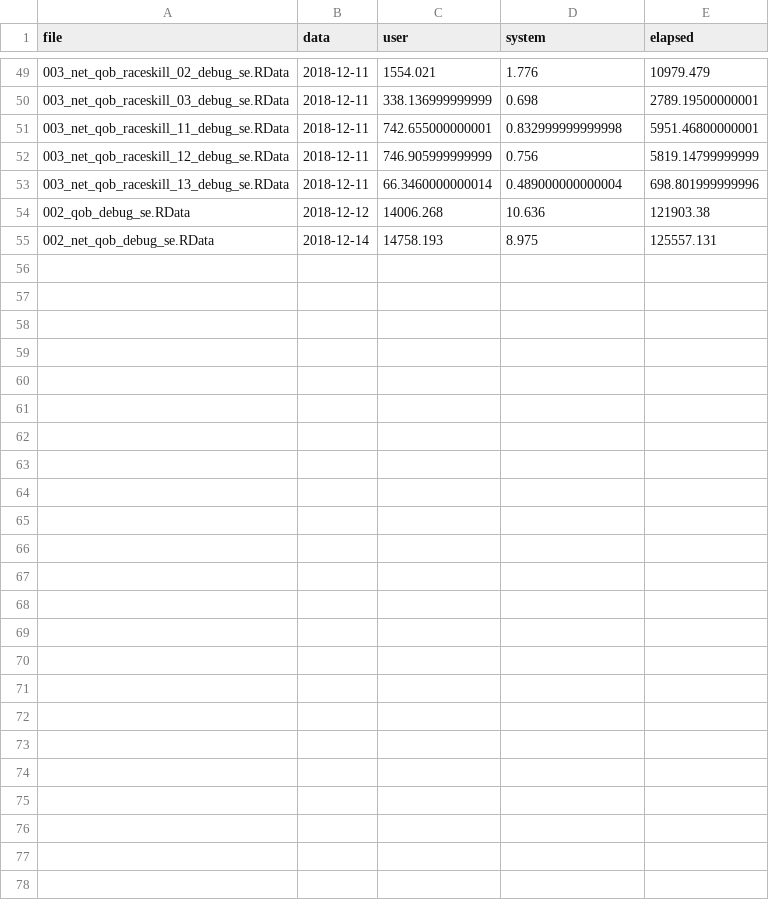
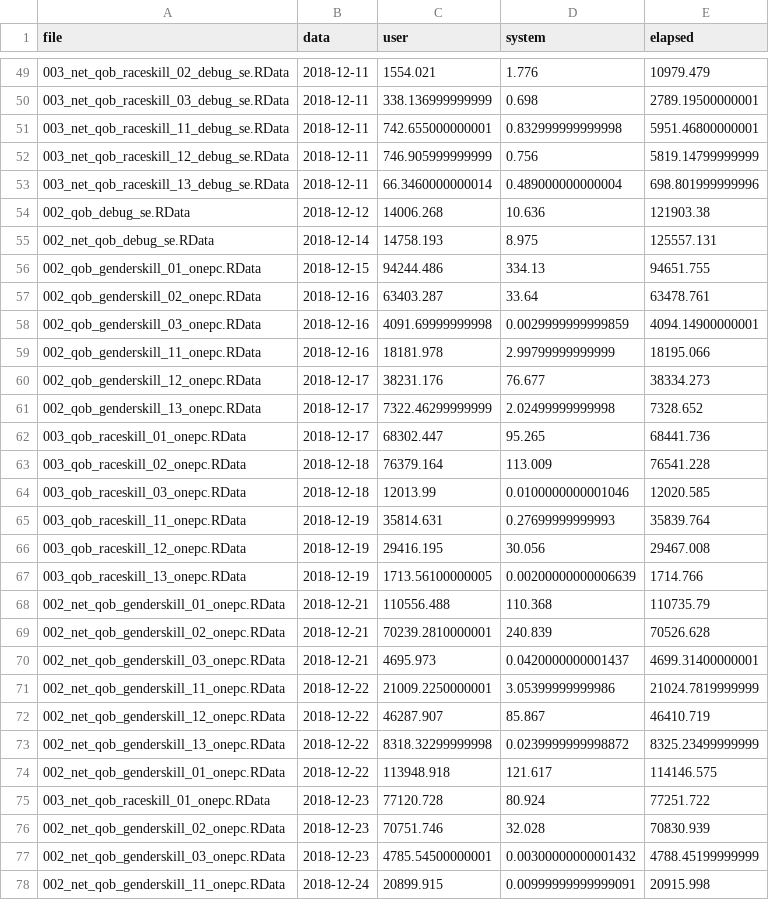
Before and after one commit to jrc466/-dead--public-private-wagegap, a CSV file: metadata/005_elapsed.csv, drawn as a sheet; only a part is shown, gaps mark what is left out.

Commit message:
new files to the time log

```diff
--- a/metadata/005_elapsed.csv
+++ b/metadata/005_elapsed.csv
@@ -55 +55,24 @@ file,data,user,system,elapsed
 002_net_qob_debug_se.RData,2018-12-14,14758.193,8.975,125557.131
+002_qob_genderskill_01_onepc.RData,2018-12-15,94244.486,334.13,94651.755
+002_qob_genderskill_02_onepc.RData,2018-12-16,63403.287,33.64,63478.761
+002_qob_genderskill_03_onepc.RData,2018-12-16,4091.69999999998,0.0029999999999859,4094.14900000001
+002_qob_genderskill_11_onepc.RData,2018-12-16,18181.978,2.99799999999999,18195.066
+002_qob_genderskill_12_onepc.RData,2018-12-17,38231.176,76.677,38334.273
+002_qob_genderskill_13_onepc.RData,2018-12-17,7322.46299999999,2.02499999999998,7328.652
+003_qob_raceskill_01_onepc.RData,2018-12-17,68302.447,95.265,68441.736
+003_qob_raceskill_02_onepc.RData,2018-12-18,76379.164,113.009,76541.228
+003_qob_raceskill_03_onepc.RData,2018-12-18,12013.99,0.0100000000001046,12020.585
+003_qob_raceskill_11_onepc.RData,2018-12-19,35814.631,0.27699999999993,35839.764
+003_qob_raceskill_12_onepc.RData,2018-12-19,29416.195,30.056,29467.008
+003_qob_raceskill_13_onepc.RData,2018-12-19,1713.56100000005,0.00200000000006639,1714.766
+002_net_qob_genderskill_01_onepc.RData,2018-12-21,110556.488,110.368,110735.79
+002_net_qob_genderskill_02_onepc.RData,2018-12-21,70239.2810000001,240.839,70526.628
+002_net_qob_genderskill_03_onepc.RData,2018-12-21,4695.973,0.0420000000001437,4699.31400000001
+002_net_qob_genderskill_11_onepc.RData,2018-12-22,21009.2250000001,3.05399999999986,21024.7819999999
+002_net_qob_genderskill_12_onepc.RData,2018-12-22,46287.907,85.867,46410.719
+002_net_qob_genderskill_13_onepc.RData,2018-12-22,8318.32299999998,0.0239999999998872,8325.23499999999
+002_net_qob_genderskill_01_onepc.RData,2018-12-22,113948.918,121.617,114146.575
+003_net_qob_raceskill_01_onepc.RData,2018-12-23,77120.728,80.924,77251.722
+002_net_qob_genderskill_02_onepc.RData,2018-12-23,70751.746,32.028,70830.939
+002_net_qob_genderskill_03_onepc.RData,2018-12-23,4785.54500000001,0.00300000000001432,4788.45199999999
+002_net_qob_genderskill_11_onepc.RData,2018-12-24,20899.915,0.00999999999999091,20915.998
```
